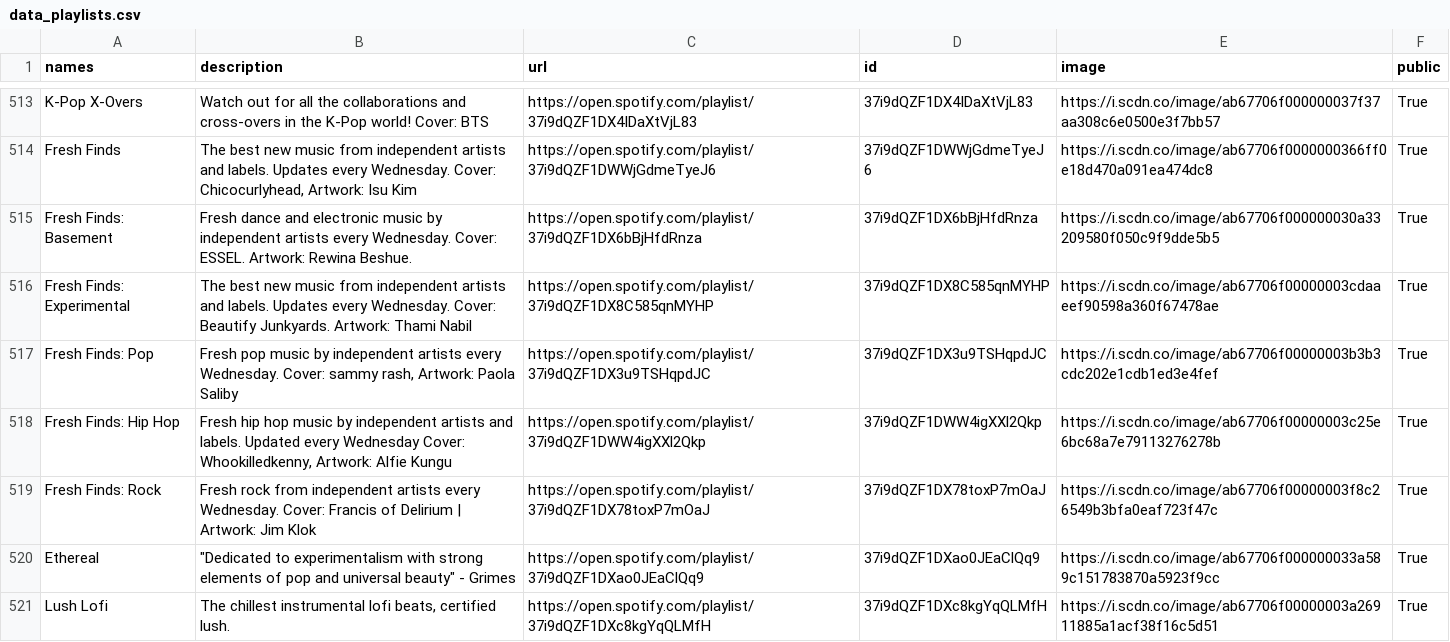
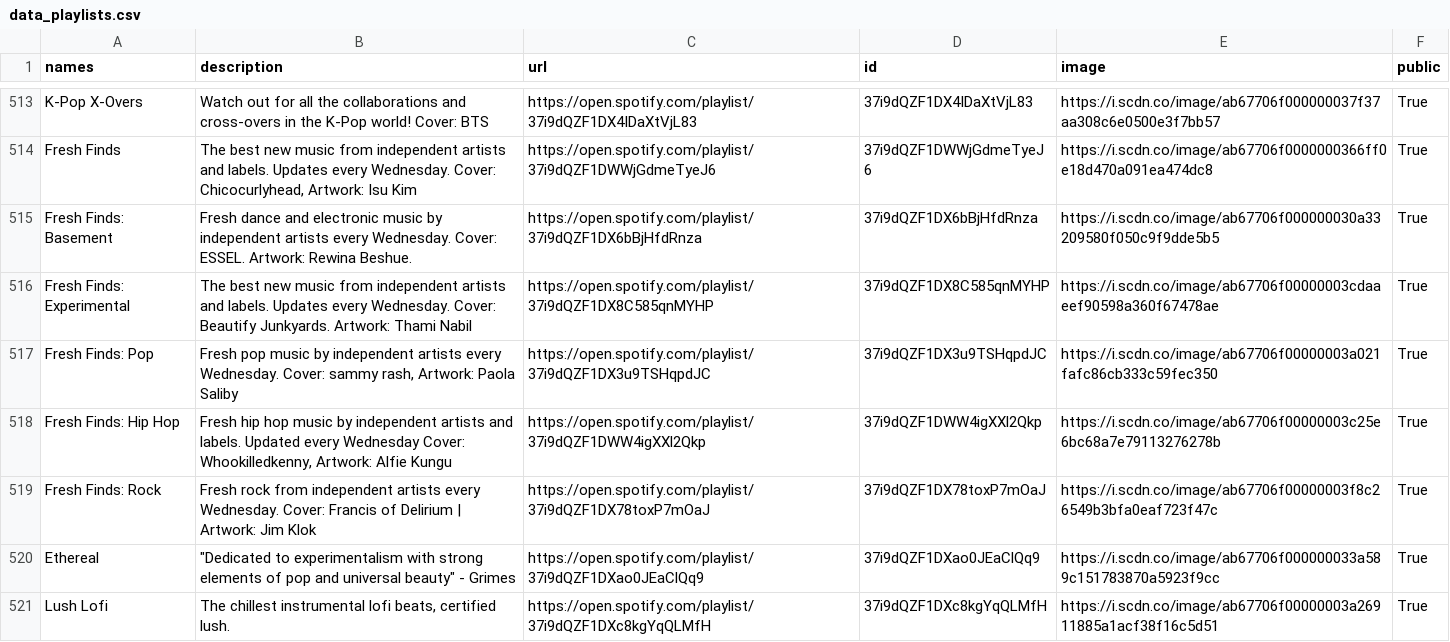
Before and after one commit to GrAMATO/Spotify_final, a CSV file: Testfolder/data_playlists.csv, drawn as a sheet; only a part is shown, gaps mark what is left out.

Commit message:
update

```diff
--- a/Testfolder/data_playlists.csv
+++ b/Testfolder/data_playlists.csv
@@ -521,3 +521,3 @@ Fresh Finds: Basement,Fresh dance and electronic music by independent artists ev
 Fresh Finds: Experimental,The best new music from independent artists and labels. Updates every Wednesday. Cover: Beautify Junkyards. Artwork: Thami Nabil ,https://open.spotify.com/playlist/37i9dQZF1DX8C585qnMYHP,37i9dQZF1DX8C585qnMYHP,https://i.scdn.co/image/ab67706f00000003cdaaeef90598a360f67478ae,True
-Fresh Finds: Pop,"Fresh pop music by independent artists every Wednesday. Cover: sammy rash, Artwork: Paola Saliby",https://open.spotify.com/playlist/37i9dQZF1DX3u9TSHqpdJC,37i9dQZF1DX3u9TSHqpdJC,https://i.scdn.co/image/ab67706f00000003b3b3cdc202e1cdb1ed3e4fef,True
+Fresh Finds: Pop,"Fresh pop music by independent artists every Wednesday. Cover: sammy rash, Artwork: Paola Saliby",https://open.spotify.com/playlist/37i9dQZF1DX3u9TSHqpdJC,37i9dQZF1DX3u9TSHqpdJC,https://i.scdn.co/image/ab67706f00000003a021fafc86cb333c59fec350,True
 Fresh Finds: Hip Hop,"Fresh hip hop music by independent artists and labels. Updated every Wednesday Cover: Whookilledkenny, Artwork: Alfie Kungu",https://open.spotify.com/playlist/37i9dQZF1DWW4igXXl2Qkp,37i9dQZF1DWW4igXXl2Qkp,https://i.scdn.co/image/ab67706f00000003c25e6bc68a7e79113276278b,True
```
